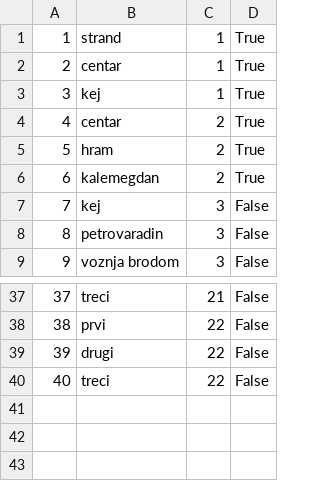
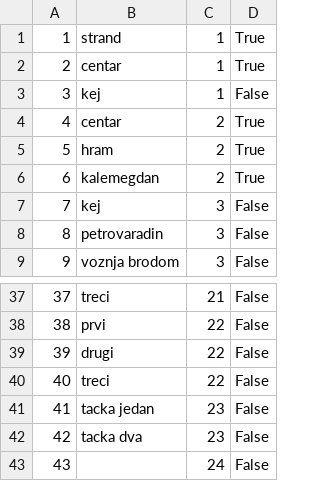
Before and after one commit to Pekseto/SIMS, a CSV file: SIMS-Tourist-Project-main/Tourist-Project/Tourist-Project/Data/tourPoints.csv, drawn as a sheet; only a part is shown, gaps mark what is left out.

```diff
--- a/SIMS-Tourist-Project-main/Tourist-Project/Tourist-Project/Data/tourPoints.csv
+++ b/SIMS-Tourist-Project-main/Tourist-Project/Tourist-Project/Data/tourPoints.csv
@@ -2,3 +2,3 @@
 2|centar|1|True
-3|kej|1|True
+3|kej|1|False
 4|centar|2|True
@@ -40 +40,4 @@
 40|treci|22|False
+41|tacka jedan|23|False
+42|tacka dva|23|False
+43||24|False
```
Also changed, not shown: SIMS-Tourist-Project-main/Tourist-Project/Tourist-Project/Data/images.csv, SIMS-Tourist-Project-main/Tourist-Project/Tourist-Project/Data/tourVouchers.csv, 34 other files.
